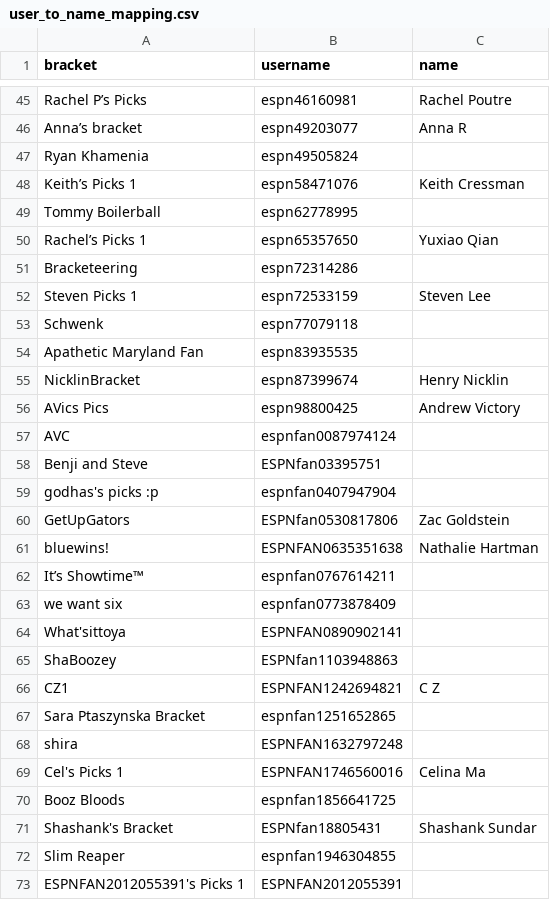
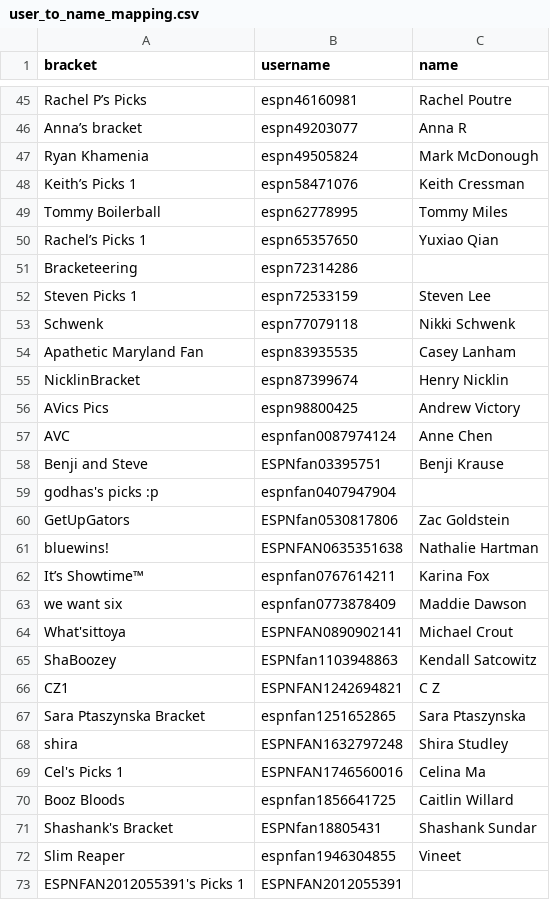
Before and after one commit to duke24andfriends/duke24andfriends.github.io, a CSV file: data/2026/user_to_name_mapping.csv, drawn as a sheet; only a part is shown, gaps mark what is left out; the diff covers the shown part only; the diff names each change by its address in the sheet, - before the commit and + after, or states it on an @@ line.

```diff
--- a/data/2026/user_to_name_mapping.csv
+++ b/data/2026/user_to_name_mapping.csv
-C47 (name): (empty)
+C47 (name): Mark McDonough
-C49 (name): (empty)
+C49 (name): Tommy Miles
-C53 (name): (empty)
+C53 (name): Nikki Schwenk
-C54 (name): (empty)
+C54 (name): Casey Lanham
-C57 (name): (empty)
+C57 (name): Anne Chen
-C58 (name): (empty)
+C58 (name): Benji Krause
-C62 (name): (empty)
+C62 (name): Karina Fox
-C63 (name): (empty)
+C63 (name): Maddie Dawson
-C64 (name): (empty)
+C64 (name): Michael Crout
-C65 (name): (empty)
+C65 (name): Kendall Satcowitz
-C67 (name): (empty)
+C67 (name): Sara Ptaszynska
-C68 (name): (empty)
+C68 (name): Shira Studley
-C70 (name): (empty)
+C70 (name): Caitlin Willard
-C72 (name): (empty)
+C72 (name): Vineet
```
Also changed, not shown: 92 edited cells elsewhere in this file.
